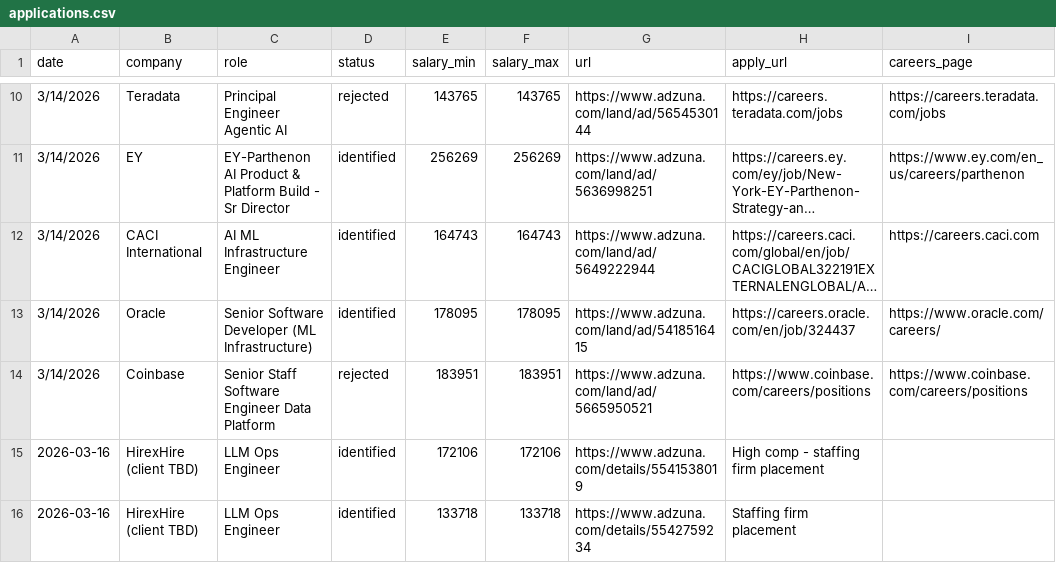
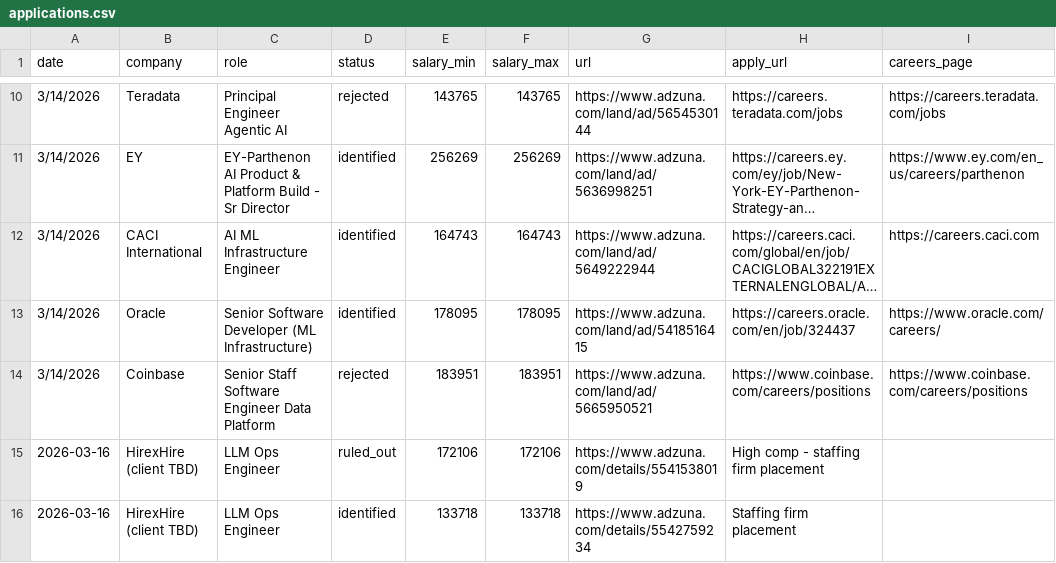
Before and after one commit to santigrey/ai-operator, a CSV file: job-search/applications.csv, drawn as a sheet; only a part is shown, gaps mark what is left out; long unchanged cells end in …; the diff names each change by its address in the sheet, - before the commit and + after, or states it on an @@ line.

Commit message:
Day 23: HirexHire k ruled out — hybrid role

```diff
--- a/job-search/applications.csv
+++ b/job-search/applications.csv
-D15 (status): identified
+D15 (status): ruled_out
```
